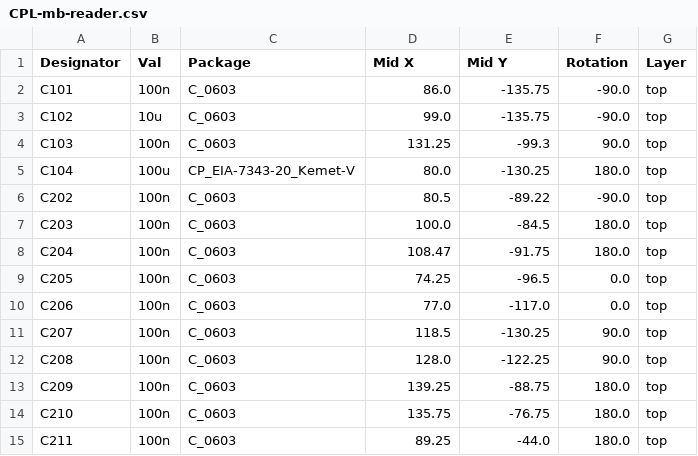
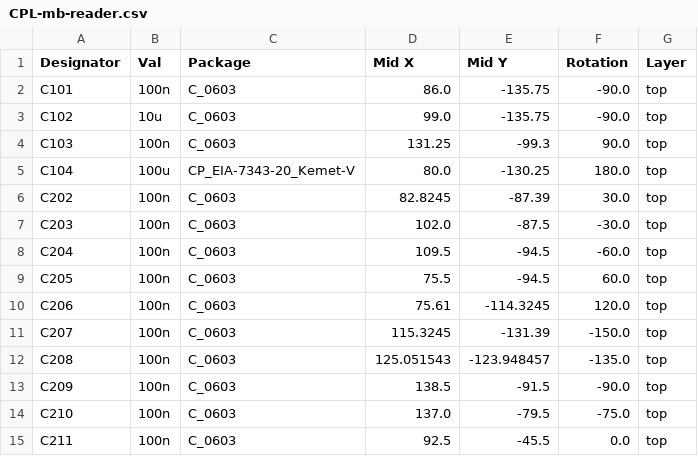
Before and after one commit to dc74089/mb-reader, a CSV file: jlcpcb/production_files/CPL-mb-reader.csv, drawn as a sheet; only a part is shown; the diff covers the shown part only.

Commit message:
Sent for production

```diff
--- a/jlcpcb/production_files/CPL-mb-reader.csv
+++ b/jlcpcb/production_files/CPL-mb-reader.csv
@@ -5,11 +5,11 @@ C103,100n,C_0603,131.25,-99.3,90.0,top
 C104,100u,CP_EIA-7343-20_Kemet-V,80.0,-130.25,180.0,top
-C202,100n,C_0603,80.5,-89.22,-90.0,top
-C203,100n,C_0603,100.0,-84.5,180.0,top
-C204,100n,C_0603,108.47,-91.75,180.0,top
-C205,100n,C_0603,74.25,-96.5,0.0,top
-C206,100n,C_0603,77.0,-117.0,0.0,top
-C207,100n,C_0603,118.5,-130.25,90.0,top
-C208,100n,C_0603,128.0,-122.25,90.0,top
-C209,100n,C_0603,139.25,-88.75,180.0,top
-C210,100n,C_0603,135.75,-76.75,180.0,top
-C211,100n,C_0603,89.25,-44.0,180.0,top
+C202,100n,C_0603,82.8245,-87.39,30.0,top
+C203,100n,C_0603,102.0,-87.5,-30.0,top
+C204,100n,C_0603,109.5,-94.5,-60.0,top
+C205,100n,C_0603,75.5,-94.5,60.0,top
+C206,100n,C_0603,75.61,-114.3245,120.0,top
+C207,100n,C_0603,115.3245,-131.39,-150.0,top
+C208,100n,C_0603,125.051543,-123.948457,-135.0,top
+C209,100n,C_0603,138.5,-91.5,-90.0,top
+C210,100n,C_0603,137.0,-79.5,-75.0,top
+C211,100n,C_0603,92.5,-45.5,0.0,top
```
Also changed, not shown: 1 added row and 122 edited cells elsewhere in this file, jlcpcb/production_files/BOM-mb-reader.csv, 20 other files.
